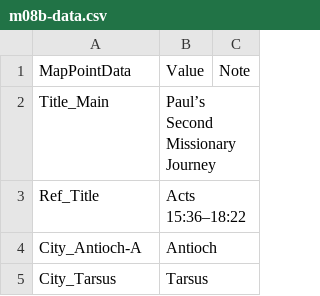
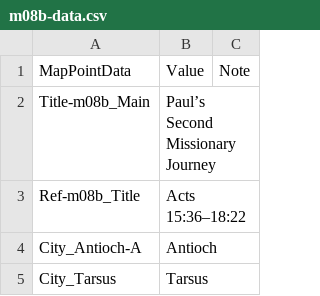
Before and after one commit to sillsdevarchive/ptxplus, a CSV file: resources/lib_maps/m08b-data.csv, drawn as a sheet; only a part is shown.

```diff
--- a/resources/lib_maps/m08b-data.csv
+++ b/resources/lib_maps/m08b-data.csv
@@ -1,4 +1,4 @@
 "MapPointData","Value","Note"
-"Title_Main","Paul’s Second Missionary Journey",
-"Ref_Title","Acts 15:36–18:22",
+"Title-m08b_Main","Paul’s Second Missionary Journey",
+"Ref-m08b_Title","Acts 15:36–18:22",
 "City_Antioch-A","Antioch",
```
Also changed, not shown: resources/lib_maps/m00-data.csv, resources/lib_maps/m08a-data.csv, 10 other files.
